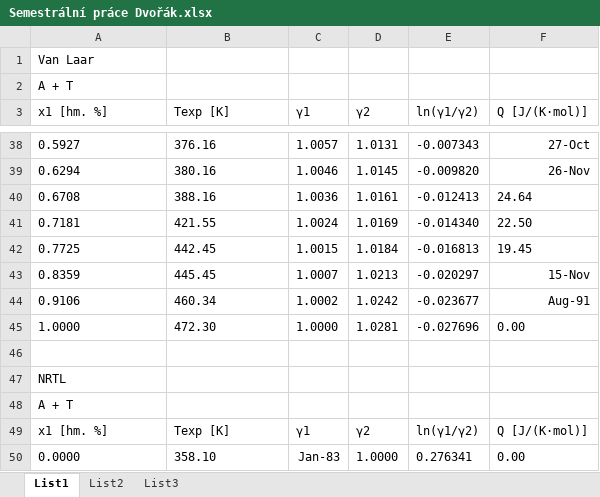
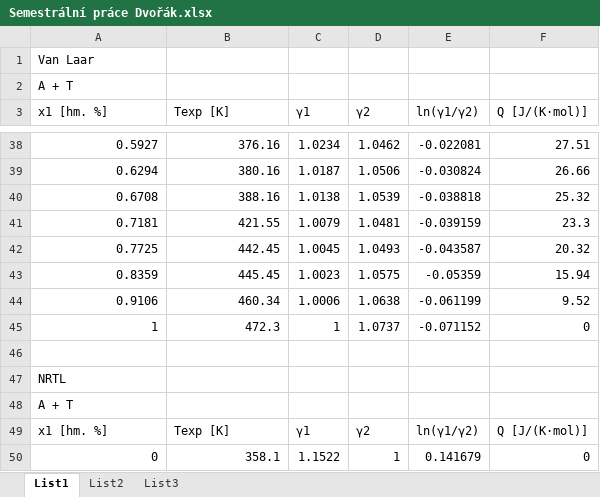
Before and after one commit to dvorapa/modelovani-fch, an Excel workbook: Semestrálka/Semestrální práce Dvořák.xlsx, sheet List1, drawn as a sheet; only a part is shown, gaps mark what is left out; values as stored, in another font and other column widths than the file's, no borders; removed rows and columns are numbered as before the commit, all else as after; the diff covers the shown part only; the diff names each change by its address in the sheet, - before the commit and + after, or states it on an @@ line.

```diff
--- a/Semestrálka/Semestrální práce Dvořák.xlsx (sheet List1)
+++ b/Semestrálka/Semestrální práce Dvořák.xlsx (sheet List1)
-A38:B44 alignment: left
+A38:B44 alignment: right
-C38 (γ1): 1.0057
+C38 (γ1): 1.0234
-D38 (γ2): 1.0131
+D38 (γ2): 1.0462
-E38 (ln(γ1/γ2)): -0.007343
+E38 (ln(γ1/γ2)): -0.022081
-F38 (Q [J/(K⋅mol)]): 27-Oct
+F38 (Q [J/(K⋅mol)]): 27.51
-C39 (γ1): 1.0046
+C39 (γ1): 1.0187
-D39 (γ2): 1.0145
+D39 (γ2): 1.0506
-E39 (ln(γ1/γ2)): -0.009820
+E39 (ln(γ1/γ2)): -0.030824
-F39 (Q [J/(K⋅mol)]): 26-Nov
+F39 (Q [J/(K⋅mol)]): 26.66
-C40 (γ1): 1.0036
+C40 (γ1): 1.0138
-D40 (γ2): 1.0161
+D40 (γ2): 1.0539
-E40 (ln(γ1/γ2)): -0.012413
+E40 (ln(γ1/γ2)): -0.038818
-F40 (Q [J/(K⋅mol)]): 24.64
+F40 (Q [J/(K⋅mol)]): 25.32
-C41 (γ1): 1.0024
+C41 (γ1): 1.0079
-D41 (γ2): 1.0169
+D41 (γ2): 1.0481
-E41 (ln(γ1/γ2)): -0.014340
+E41 (ln(γ1/γ2)): -0.039159
-F41 (Q [J/(K⋅mol)]): 22.50
+F41 (Q [J/(K⋅mol)]): 23.3
-C42 (γ1): 1.0015
+C42 (γ1): 1.0045
-D42 (γ2): 1.0184
+D42 (γ2): 1.0493
-E42 (ln(γ1/γ2)): -0.016813
+E42 (ln(γ1/γ2)): -0.043587
-F42 (Q [J/(K⋅mol)]): 19.45
+F42 (Q [J/(K⋅mol)]): 20.32
-C43 (γ1): 1.0007
+C43 (γ1): 1.0023
-D43 (γ2): 1.0213
+D43 (γ2): 1.0575
-E43 (ln(γ1/γ2)): -0.020297
+E43 (ln(γ1/γ2)): -0.05359
-F43 (Q [J/(K⋅mol)]): 15-Nov
+F43 (Q [J/(K⋅mol)]): 15.94
-C44 (γ1): 1.0002
+C44 (γ1): 1.0006
-D44 (γ2): 1.0242
+D44 (γ2): 1.0638
-E44 (ln(γ1/γ2)): -0.023677
+E44 (ln(γ1/γ2)): -0.061199
-F44 (Q [J/(K⋅mol)]): Aug-91
+F44 (Q [J/(K⋅mol)]): 9.52
-row 45: 1.0000 | 472.30 | 1.0000 | 1.0281 | -0.027696 | 0.00
+row 45: 1 | 472.3 | 1 | 1.0737 | -0.071152 | 0
-row 50: 0.0000 | 358.10 | Jan-83 | 1.0000 | 0.276341 | 0.00
+row 50: 0 | 358.1 | 1.1522 | 1 | 0.141679 | 0
```
Also changed, not shown: 12 added rows, 12 removed rows, 236 edited cells and cell formats elsewhere in this sheet, 15 other files.
